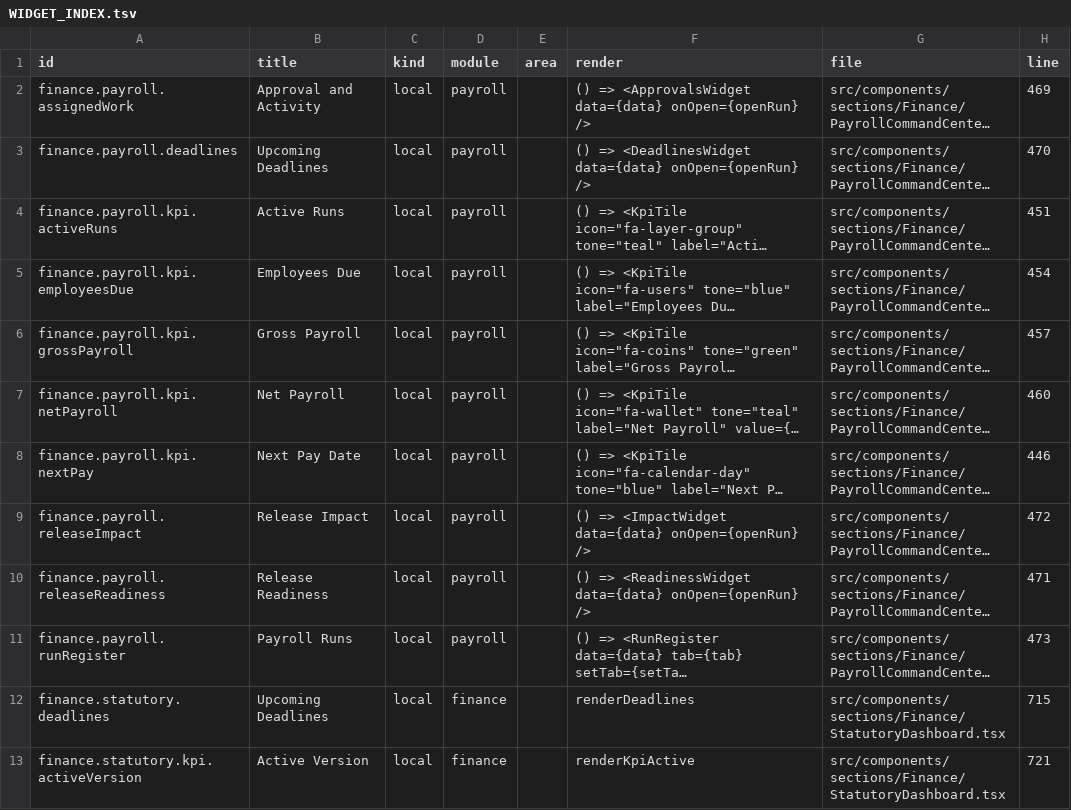
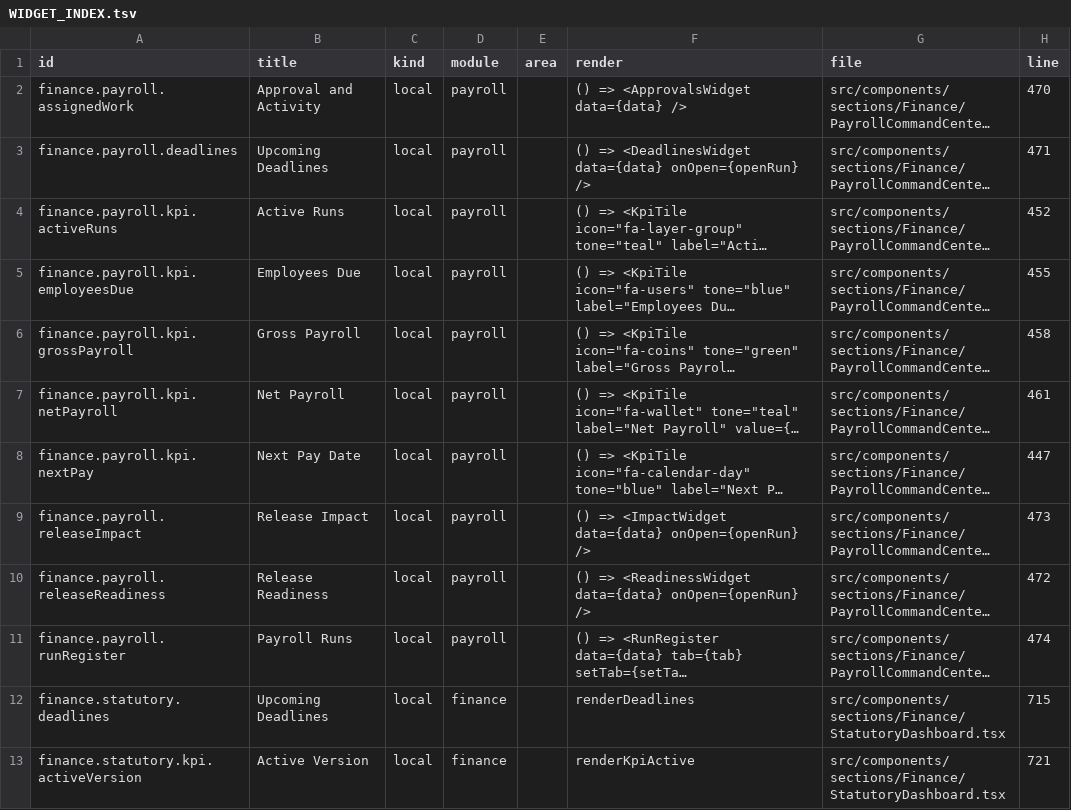
Before and after one commit to storesmarthaven-source/Siommac, a TSV file: docs/generated/WIDGET_INDEX.tsv, drawn as a sheet; only a part is shown; long unchanged cells end in …; the diff names each change by its address in the sheet, - before the commit and + after, or states it on an @@ line.

```diff
--- a/docs/generated/WIDGET_INDEX.tsv
+++ b/docs/generated/WIDGET_INDEX.tsv
-F2 (render): …<ApprovalsWidget data={data} onOpen={openRun} />
+F2 (render): …<ApprovalsWidget data={data} />
-H2 (line): 469
+H2 (line): 470
-H3 (line): 470
+H3 (line): 471
-H4 (line): 451
+H4 (line): 452
-H5 (line): 454
+H5 (line): 455
-H6 (line): 457
+H6 (line): 458
-H7 (line): 460
+H7 (line): 461
-H8 (line): 446
+H8 (line): 447
-H9 (line): 472
+H9 (line): 473
-H10 (line): 471
+H10 (line): 472
-H11 (line): 473
+H11 (line): 474
```
Also changed, not shown: 14 other files.
